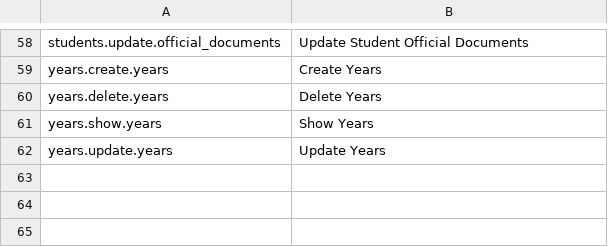
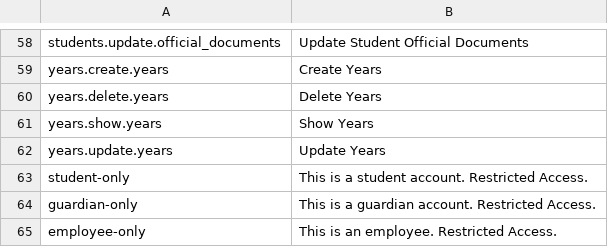
Before and after one commit to nlochala/portal, a CSV file: database/seeds/data/permissions.csv, drawn as a sheet; only a part is shown, gaps mark what is left out; the diff names each change by its address in the sheet, - before the commit and + after, or states it on an @@ line.

```diff
--- a/database/seeds/data/permissions.csv
+++ b/database/seeds/data/permissions.csv
+row 63: student-only | This is a student account. Restricted Access.
+row 64: guardian-only | This is a guardian account. Restricted Access.
+row 65: employee-only | This is an employee. Restricted Access.
```
Also changed, not shown: database/seeds/data/roles.csv, 21 other files.
